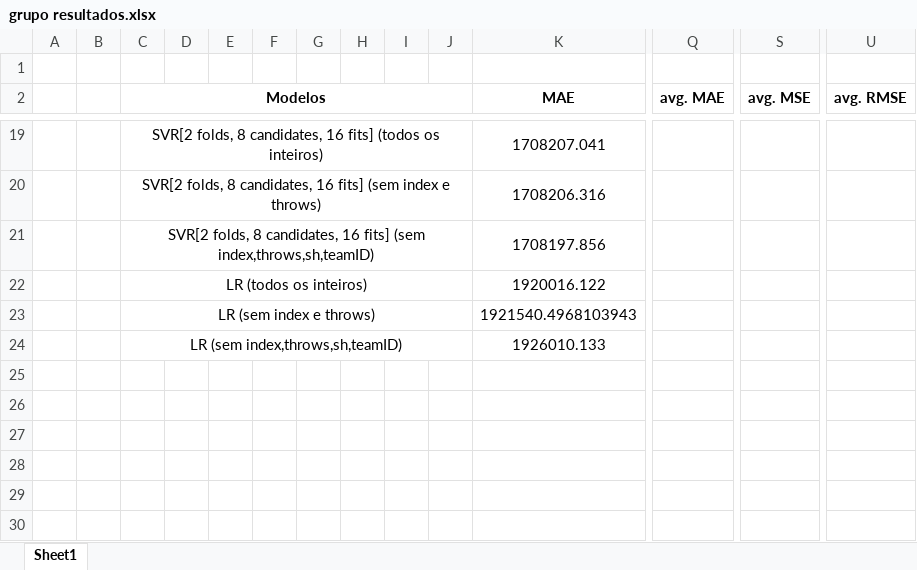
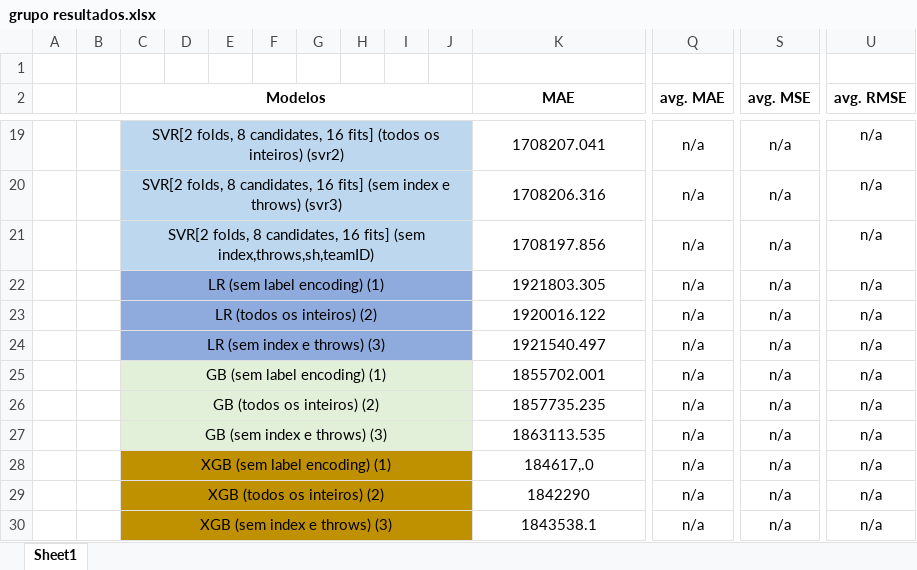
Before and after one commit to simaobarroso/tp-daa, an Excel workbook: grupo/grupo resultados.xlsx, sheet Sheet1, drawn as a sheet; only a part is shown, gaps mark what is left out; values as stored, in another font and other column widths than the file's, no borders; conditional formats not drawn; removed rows and columns are numbered as before the commit, all else as after; rows hold the shown columns only; the diff covers the shown part only; the diff names each change by its address in the sheet, - before the commit and + after, or states it on an @@ line.

```diff
--- a/grupo/grupo resultados.xlsx (sheet Sheet1)
+++ b/grupo/grupo resultados.xlsx (sheet Sheet1)
-C19 (Modelos): …os inteiros)
+C19 (Modelos): …os inteiros) (svr2)
-C19:J21 fill: none
+C19:J21 fill: #BDD7EE
-Q19:Q21 (avg. MAE): (empty)
+Q19:Q21 (avg. MAE): n/a
-S19:S21 (avg. MSE): (empty)
+S19:S21 (avg. MSE): n/a
-U19:U21 (avg. RMSE): (empty)
+U19:U21 (avg. RMSE): n/a
-C20 (Modelos): …e throws)
+C20 (Modelos): …e throws) (svr3)
+row 22:  |  | LR (sem label encoding) (1) |  |  |  |  |  |  |  | 1921803.305 | n/a | n/a | n/a
-C23 (Modelos): LR (todos os inteiros)
+C23 (Modelos): LR (todos os inteiros) (2)
-C23:J23 fill: none
+C23:J23 fill: #8FAADC
-Q23 (avg. MAE): (empty)
+Q23 (avg. MAE): n/a
-S23 (avg. MSE): (empty)
+S23 (avg. MSE): n/a
-U23 (avg. RMSE): (empty)
+U23 (avg. RMSE): n/a
-row 23:  |  | LR (sem index e throws) |  |  |  |  |  |  |  | 1921540.4968103943
-row 24:  |  | LR (sem index,throws,sh,teamID) |  |  |  |  |  |  |  | 1926010.133
+row 24:  |  | LR (sem index e throws) (3) |  |  |  |  |  |  |  | 1921540.497 | n/a | n/a | n/a
+row 25:  |  | GB (sem label encoding) (1) |  |  |  |  |  |  |  | 1855702.001 | n/a | n/a | n/a
+row 26:  |  | GB (todos os inteiros) (2) |  |  |  |  |  |  |  | 1857735.235 | n/a | n/a | n/a
+row 27:  |  | GB (sem index e throws) (3) |  |  |  |  |  |  |  | 1863113.535 | n/a | n/a | n/a
+row 28:  |  | XGB (sem label encoding) (1) |  |  |  |  |  |  |  | 184617,.0 | n/a | n/a | n/a
+row 29:  |  | XGB (todos os inteiros) (2) |  |  |  |  |  |  |  | 1842290 | n/a | n/a | n/a
+row 30:  |  | XGB (sem index e throws) (3) |  |  |  |  |  |  |  | 1843538.1 | n/a | n/a | n/a
```
Also changed, not shown: 6 added rows, 6 removed rows, 27 edited cells and cell formats elsewhere in this sheet, 1 other file.
